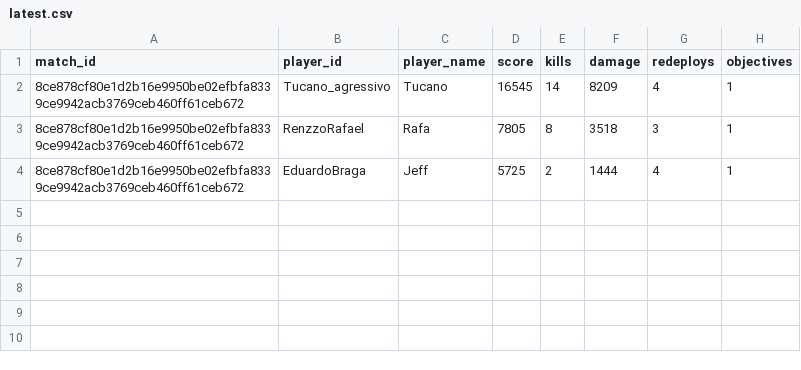
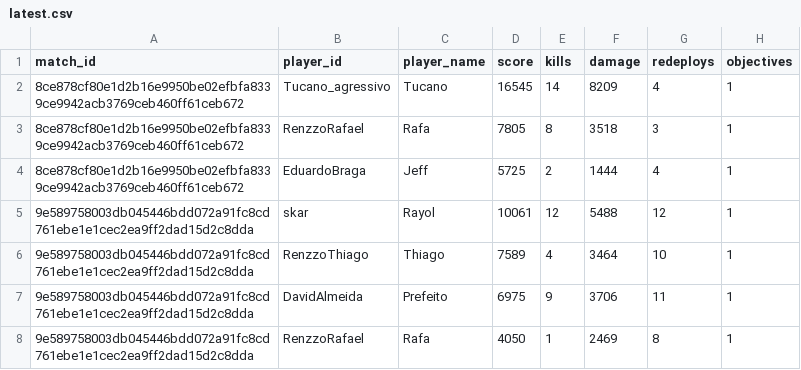
Before and after one commit to GrupoDaMudanca/cod-results-processor, a CSV file: processed/latest.csv, drawn as a sheet; the diff names each change by its address in the sheet, - before the commit and + after, or states it on an @@ line.

Commit message:
Update latest.csv

```diff
--- a/processed/latest.csv
+++ b/processed/latest.csv
+row 5: 9e589758003db045446bdd072a91fc8cd761ebe1e1cec2ea9ff2dad15d2c8dda | skar | Rayol | 10061 | 12 | 5488 | 12 | 1
+row 6: 9e589758003db045446bdd072a91fc8cd761ebe1e1cec2ea9ff2dad15d2c8dda | RenzzoThiago | Thiago | 7589 | 4 | 3464 | 10 | 1
+row 7: 9e589758003db045446bdd072a91fc8cd761ebe1e1cec2ea9ff2dad15d2c8dda | DavidAlmeida | Prefeito | 6975 | 9 | 3706 | 11 | 1
+row 8: 9e589758003db045446bdd072a91fc8cd761ebe1e1cec2ea9ff2dad15d2c8dda | RenzzoRafael | Rafa | 4050 | 1 | 2469 | 8 | 1
```
